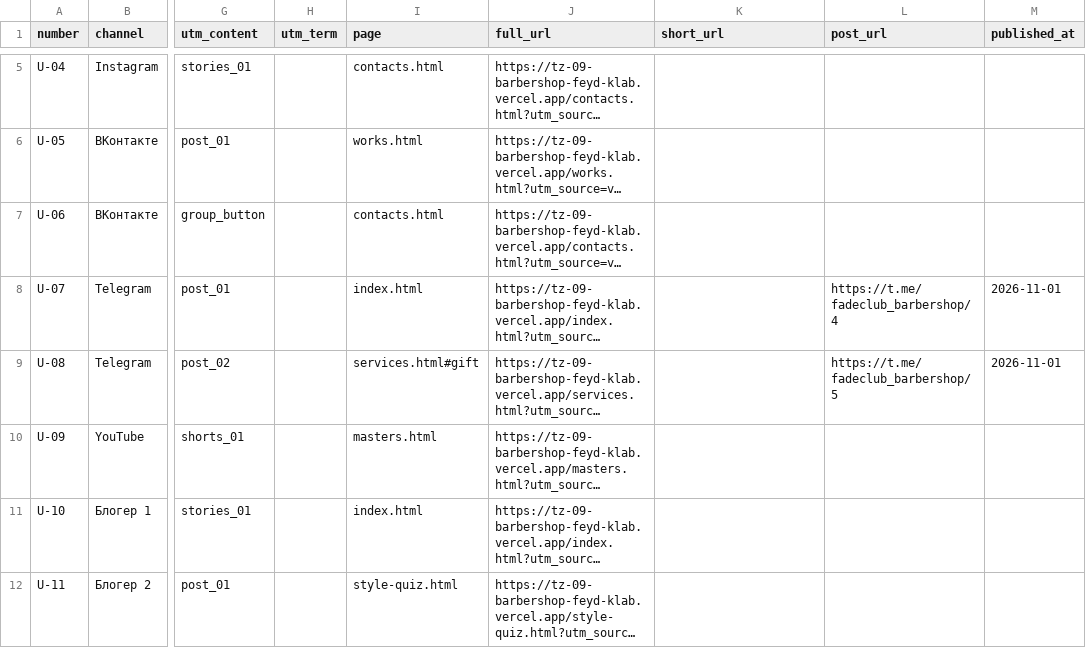
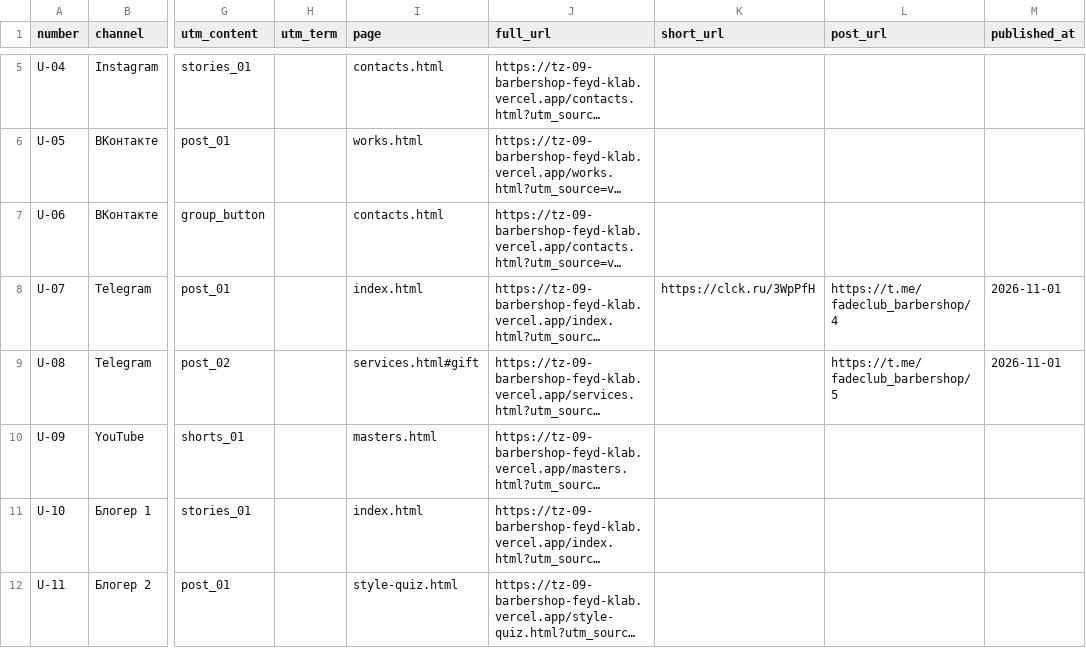
Before and after one commit to GlebHadt/tz-09-barbershop-feyd-klab, a CSV file: docs/utm.csv, drawn as a sheet; only a part is shown, gaps mark what is left out; long unchanged cells end in …; the diff names each change by its address in the sheet, - before the commit and + after, or states it on an @@ line.

```diff
--- a/docs/utm.csv
+++ b/docs/utm.csv
-K8 (short_url): (empty)
+K8 (short_url): https://clck.ru/3WpPfH
```
Also changed, not shown: 5 other files.
